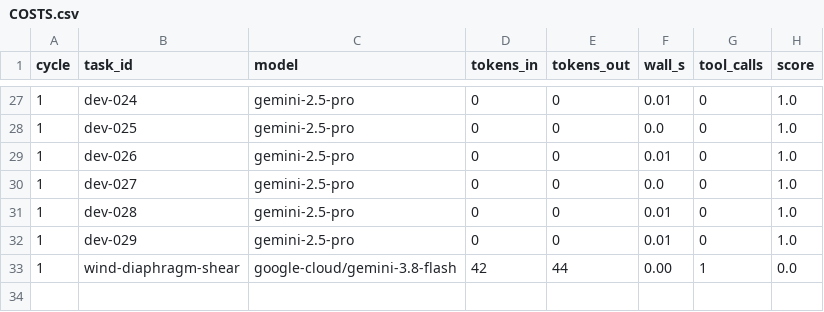
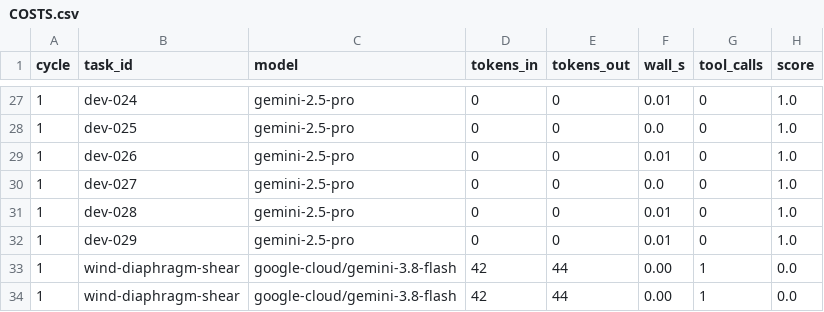
Before and after one commit to omkaranilkadam/ple-autonomous-harness, a CSV file: COSTS.csv, drawn as a sheet; only a part is shown, gaps mark what is left out; the diff names each change by its address in the sheet, - before the commit and + after, or states it on an @@ line.

```diff
--- a/COSTS.csv
+++ b/COSTS.csv
+row 34: 1 | wind-diaphragm-shear | google-cloud/gemini-3.8-flash | 42 | 44 | 0.00 | 1 | 0.0
```
Also changed, not shown: 2 other files.
